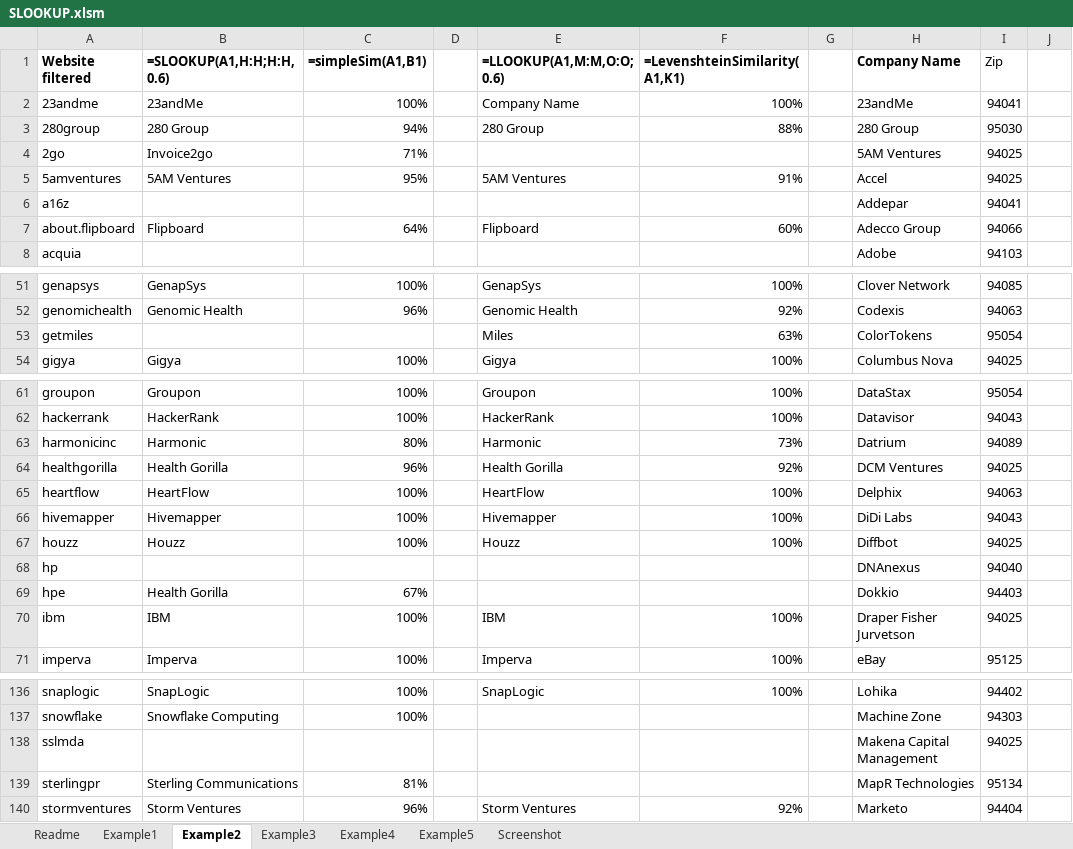
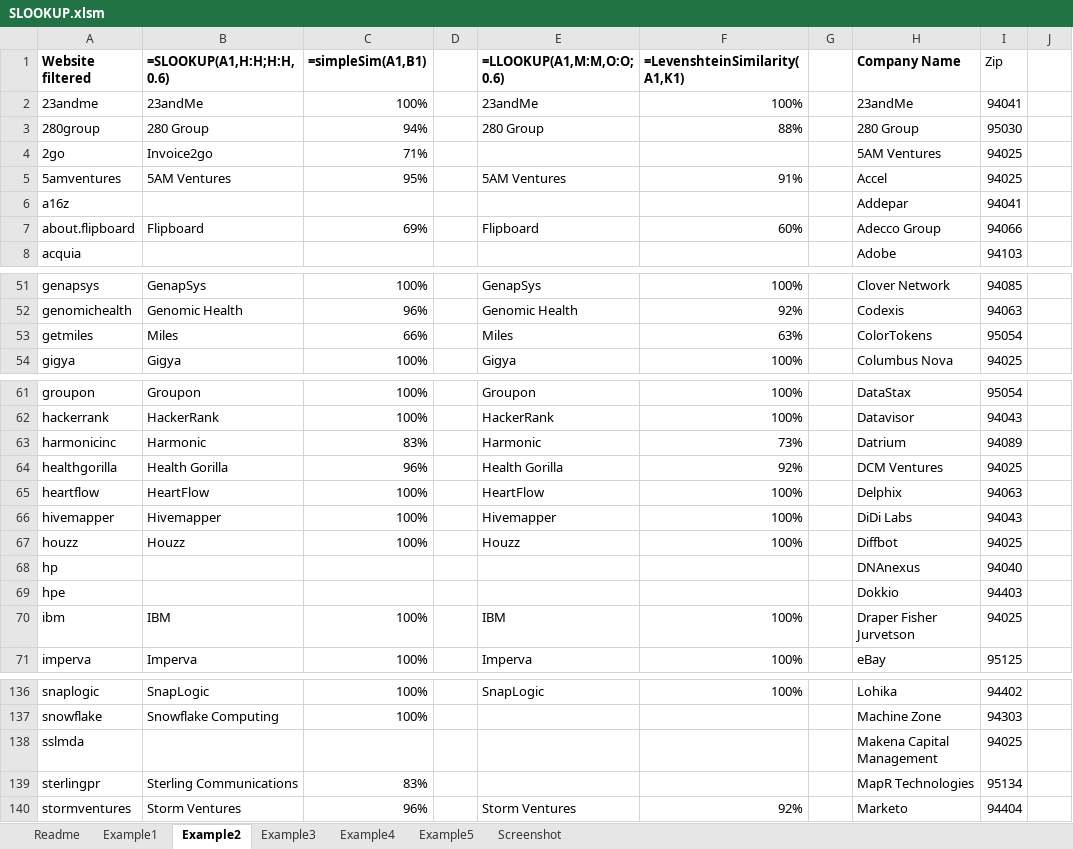
Before and after one commit to bellenuit/SLOOKUP, an Excel workbook: SLOOKUP.xlsm, sheet Example2, drawn as a sheet; only a part is shown, gaps mark what is left out; values as stored, in another font and other column widths than the file's, no borders; the diff covers the shown part only; the diff names each change by its address in the sheet, - before the commit and + after, or states it on an @@ line.

```diff
--- a/SLOOKUP.xlsm (sheet Example2)
+++ b/SLOOKUP.xlsm (sheet Example2)
-E2 (=LLOOKUP(A1,M:M,O:O;0.6)): Company Name
+E2 (=LLOOKUP(A1,M:M,O:O;0.6)): 23andMe
-C7 (=simpleSim(A1,B1)): 64%
+C7 (=simpleSim(A1,B1)): 69%
-B53 (=SLOOKUP(A1,H:H;H:H,0.6)): (empty)
+B53 (=SLOOKUP(A1,H:H;H:H,0.6)): Miles
-C53 (=simpleSim(A1,B1)): (empty)
+C53 (=simpleSim(A1,B1)): 66%
-C63 (=simpleSim(A1,B1)): 80%
+C63 (=simpleSim(A1,B1)): 83%
-B69 (=SLOOKUP(A1,H:H;H:H,0.6)): Health Gorilla
+B69 (=SLOOKUP(A1,H:H;H:H,0.6)): (empty)
-C69 (=simpleSim(A1,B1)): 67%
+C69 (=simpleSim(A1,B1)): (empty)
-C139 (=simpleSim(A1,B1)): 81%
+C139 (=simpleSim(A1,B1)): 83%
```
Also changed, not shown: 2 edited cells elsewhere in this sheet, sheet Example4, sheet Example1, sheet Example5, sheet Readme, sheet Screenshot, formulas that keep their value, 1 other file.
